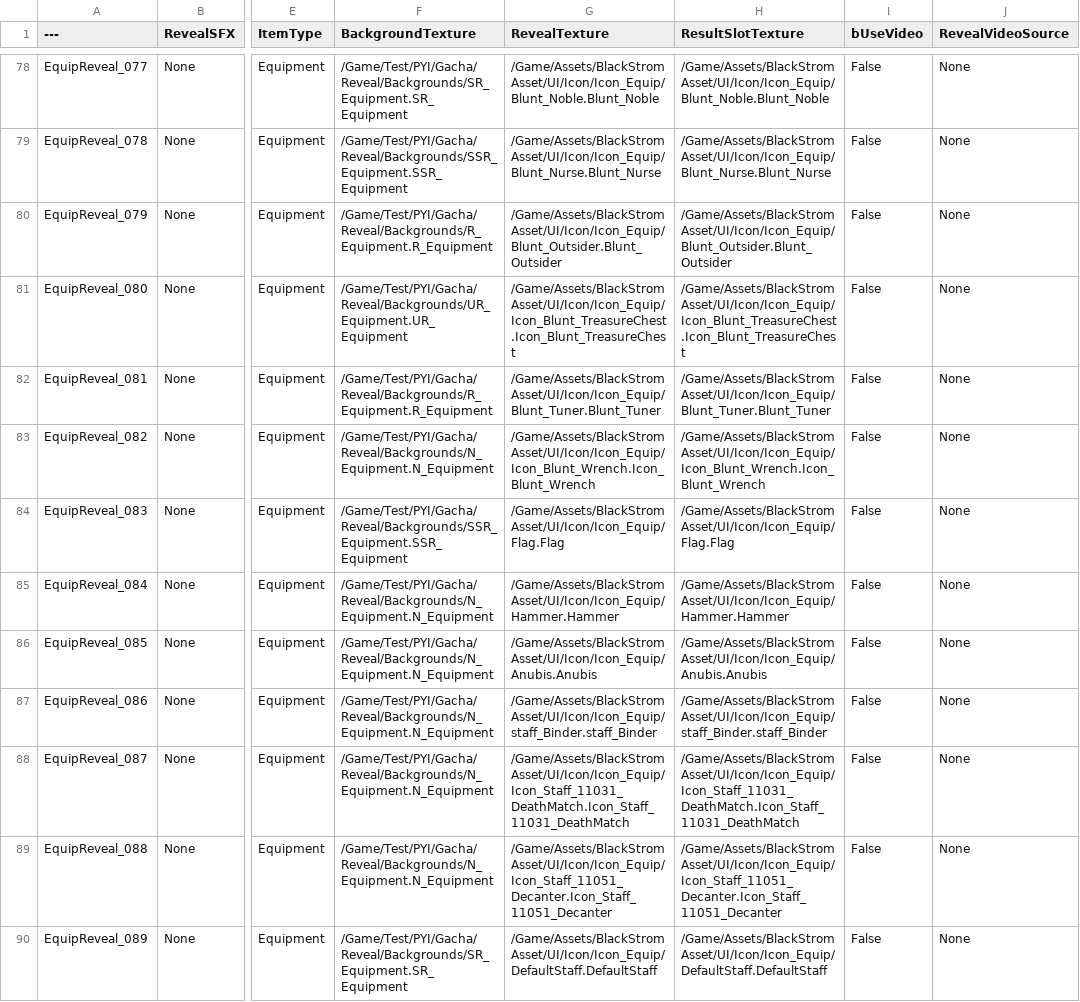
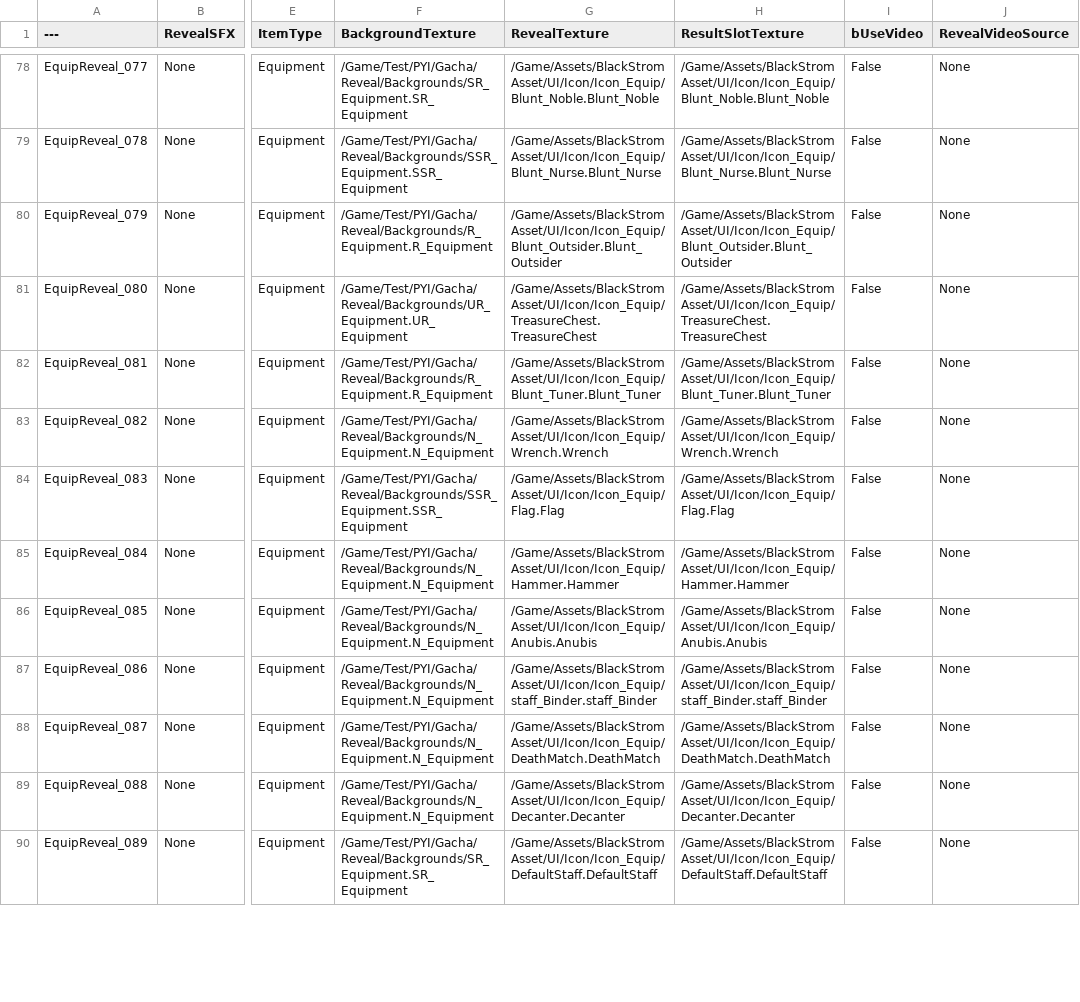
Before and after one commit to Lucky-Rabbit-s-Foot-v2/Lunar_Realm, a CSV file: ExternalSource/GachaRevealVisualsData.csv, drawn as a sheet; only a part is shown, gaps mark what is left out; the diff covers the shown part only; the diff names each change by its address in the sheet, - before the commit and + after, or states it on an @@ line.

```diff
--- a/ExternalSource/GachaRevealVisualsData.csv
+++ b/ExternalSource/GachaRevealVisualsData.csv
-G81 (RevealTexture): /Game/Assets/BlackStromAsset/UI/Icon/Icon_Equip/Icon_Blunt_TreasureChest.Icon_Blunt_TreasureChest
+G81 (RevealTexture): /Game/Assets/BlackStromAsset/UI/Icon/Icon_Equip/TreasureChest.TreasureChest
-H81 (ResultSlotTexture): /Game/Assets/BlackStromAsset/UI/Icon/Icon_Equip/Icon_Blunt_TreasureChest.Icon_Blunt_TreasureChest
+H81 (ResultSlotTexture): /Game/Assets/BlackStromAsset/UI/Icon/Icon_Equip/TreasureChest.TreasureChest
-G83 (RevealTexture): /Game/Assets/BlackStromAsset/UI/Icon/Icon_Equip/Icon_Blunt_Wrench.Icon_Blunt_Wrench
+G83 (RevealTexture): /Game/Assets/BlackStromAsset/UI/Icon/Icon_Equip/Wrench.Wrench
-H83 (ResultSlotTexture): /Game/Assets/BlackStromAsset/UI/Icon/Icon_Equip/Icon_Blunt_Wrench.Icon_Blunt_Wrench
+H83 (ResultSlotTexture): /Game/Assets/BlackStromAsset/UI/Icon/Icon_Equip/Wrench.Wrench
-G88 (RevealTexture): /Game/Assets/BlackStromAsset/UI/Icon/Icon_Equip/Icon_Staff_11031_DeathMatch.Icon_Staff_11031_DeathMatch
+G88 (RevealTexture): /Game/Assets/BlackStromAsset/UI/Icon/Icon_Equip/DeathMatch.DeathMatch
-H88 (ResultSlotTexture): /Game/Assets/BlackStromAsset/UI/Icon/Icon_Equip/Icon_Staff_11031_DeathMatch.Icon_Staff_11031_DeathMatch
+H88 (ResultSlotTexture): /Game/Assets/BlackStromAsset/UI/Icon/Icon_Equip/DeathMatch.DeathMatch
-G89 (RevealTexture): /Game/Assets/BlackStromAsset/UI/Icon/Icon_Equip/Icon_Staff_11051_Decanter.Icon_Staff_11051_Decanter
+G89 (RevealTexture): /Game/Assets/BlackStromAsset/UI/Icon/Icon_Equip/Decanter.Decanter
-H89 (ResultSlotTexture): /Game/Assets/BlackStromAsset/UI/Icon/Icon_Equip/Icon_Staff_11051_Decanter.Icon_Staff_11051_Decanter
+H89 (ResultSlotTexture): /Game/Assets/BlackStromAsset/UI/Icon/Icon_Equip/Decanter.Decanter
```
Also changed, not shown: 10 edited cells elsewhere in this file, ExternalSource/EquipmentStaticData.csv, 3 other files.
